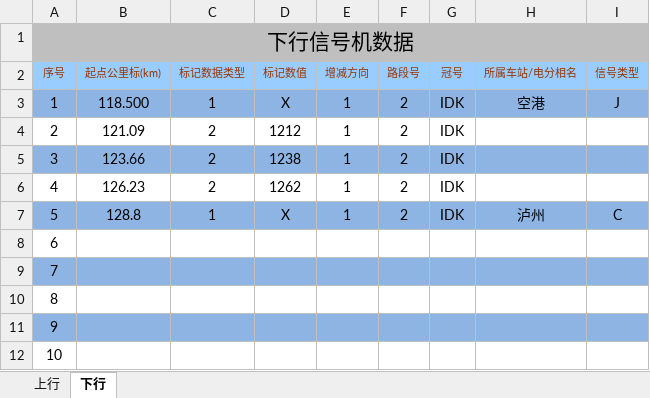
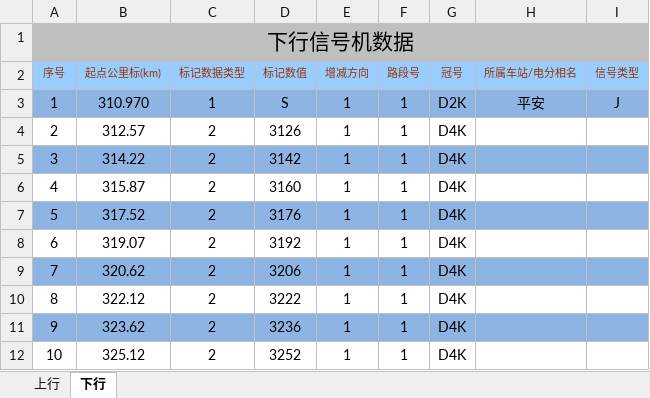
Before and after one commit to MrRnj/LineDataOperator, an Excel workbook: Inter_face/Inter_face/bin/Debug/excelmodels/信号机数据_single.xlsx, sheet 下行, drawn as a sheet; only a part is shown; values as stored, in another font and other column widths than the file's, no borders; the diff covers the shown part only; the diff names each change by its address in the sheet, - before the commit and + after, or states it on an @@ line.

```diff
--- a/Inter_face/Inter_face/bin/Debug/excelmodels/信号机数据_single.xlsx (sheet 下行)
+++ b/Inter_face/Inter_face/bin/Debug/excelmodels/信号机数据_single.xlsx (sheet 下行)
-B3 (起点公里标(km)): 118.500
+B3 (起点公里标(km)): 310.970
-D3 (标记数值): X
+D3 (标记数值): S
-F3:F7 (路段号): 2
+F3:F7 (路段号): 1
-G3 (冠号): IDK
+G3 (冠号): D2K
-H3 (所属车站/电分相名): 空港
+H3 (所属车站/电分相名): 平安
-B4 (起点公里标(km)): 121.09
+B4 (起点公里标(km)): 312.57
-D4 (标记数值): 1212
+D4 (标记数值): 3126
-G4:G7 (冠号): IDK
+G4:G7 (冠号): D4K
-B5 (起点公里标(km)): 123.66
+B5 (起点公里标(km)): 314.22
-D5 (标记数值): 1238
+D5 (标记数值): 3142
-B6 (起点公里标(km)): 126.23
+B6 (起点公里标(km)): 315.87
-D6 (标记数值): 1262
+D6 (标记数值): 3160
-B7 (起点公里标(km)): 128.8
+B7 (起点公里标(km)): 317.52
-C7 (标记数据类型): 1
+C7 (标记数据类型): 2
-D7 (标记数值): X
+D7 (标记数值): 3176
-H7 (所属车站/电分相名): 泸州
+H7 (所属车站/电分相名): (empty)
-I7 (信号类型): C
+I7 (信号类型): (empty)
-B8 (起点公里标(km)): (empty)
+B8 (起点公里标(km)): 319.07
-C8:C12 (标记数据类型): (empty)
+C8:C12 (标记数据类型): 2
-D8 (标记数值): (empty)
+D8 (标记数值): 3192
-E8:E12 (增减方向): (empty)
+E8:E12 (增减方向): 1
-F8:F12 (路段号): (empty)
+F8:F12 (路段号): 1
-G8:G12 (冠号): (empty)
+G8:G12 (冠号): D4K
-B9 (起点公里标(km)): (empty)
+B9 (起点公里标(km)): 320.62
-D9 (标记数值): (empty)
+D9 (标记数值): 3206
-B10 (起点公里标(km)): (empty)
+B10 (起点公里标(km)): 322.12
-D10 (标记数值): (empty)
+D10 (标记数值): 3222
-B11 (起点公里标(km)): (empty)
+B11 (起点公里标(km)): 323.62
-D11 (标记数值): (empty)
+D11 (标记数值): 3236
-B12 (起点公里标(km)): (empty)
+B12 (起点公里标(km)): 325.12
-D12 (标记数值): (empty)
+D12 (标记数值): 3252
```
Also changed, not shown: 1578 edited cells elsewhere in this sheet, sheet 上行, Inter_face/Inter_face/bin/Debug/excelmodels/接坡面数据_Single.xlsx, Inter_face/Inter_face/bin/Debug/excelmodels/接曲线数据_single.xlsx, 34 other files.
